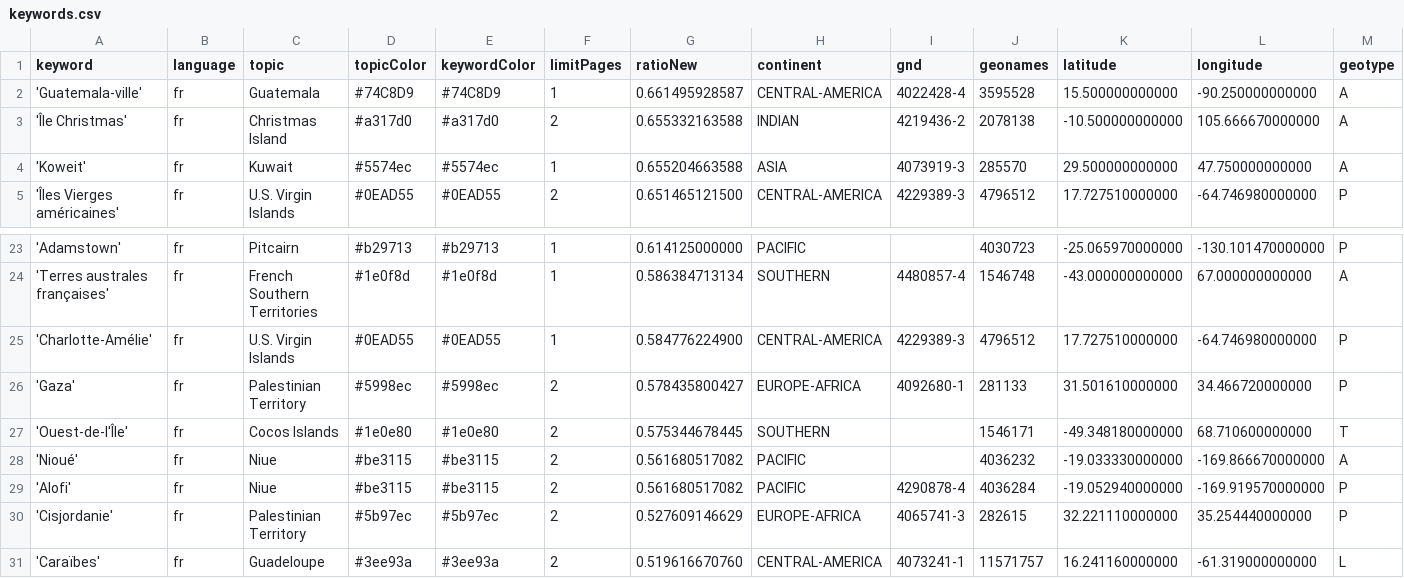
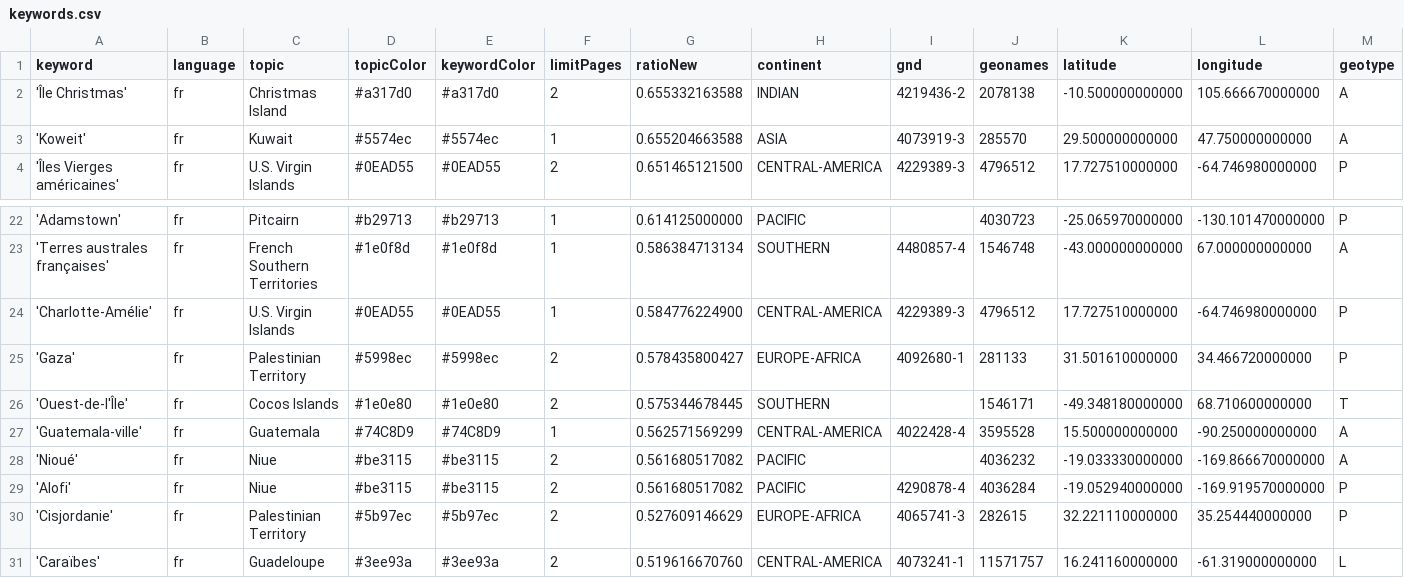
Before and after one commit to pg-ufr-news/emplacementChuchoter, a CSV file: keywords.csv, drawn as a sheet; only a part is shown, gaps mark what is left out; removed rows and columns are numbered as before the commit, all else as after; rows hold the shown columns only; the diff names each change by its address in the sheet, - before the commit and + after, or states it on an @@ line.

Commit message:
Commit from GitHub Actions (harvest:0.0)

```diff
--- a/keywords.csv
+++ b/keywords.csv
-row 2: 'Guatemala-ville' | fr | Guatemala | #74C8D9 | #74C8D9 | 1 | 0.661495928587 | CENTRAL-AMERICA | 4022428-4 | 3595528 | 15.500000000000 | -90.250000000000 | A
+row 27: 'Guatemala-ville' | fr | Guatemala | #74C8D9 | #74C8D9 | 1 | 0.562571569299 | CENTRAL-AMERICA | 4022428-4 | 3595528 | 15.500000000000 | -90.250000000000 | A
```
